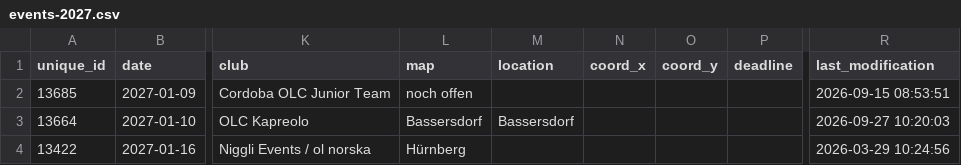
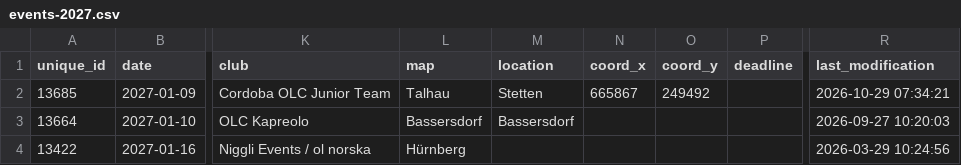
Before and after one commit to fabianHueni/swiss-orienteering-events, a CSV file: public/data/events-2027.csv, drawn as a sheet; only a part is shown, gaps mark what is left out; the diff names each change by its address in the sheet, - before the commit and + after, or states it on an @@ line.

```diff
--- a/public/data/events-2027.csv
+++ b/public/data/events-2027.csv
-L2 (map): noch offen
+L2 (map): Talhau
-M2 (location): (empty)
+M2 (location): Stetten
-N2 (coord_x): (empty)
+N2 (coord_x): 665867
-O2 (coord_y): (empty)
+O2 (coord_y): 249492
-R2 (last_modification): 2026-09-15 08:53:51
+R2 (last_modification): 2026-10-29 07:34:21
```
